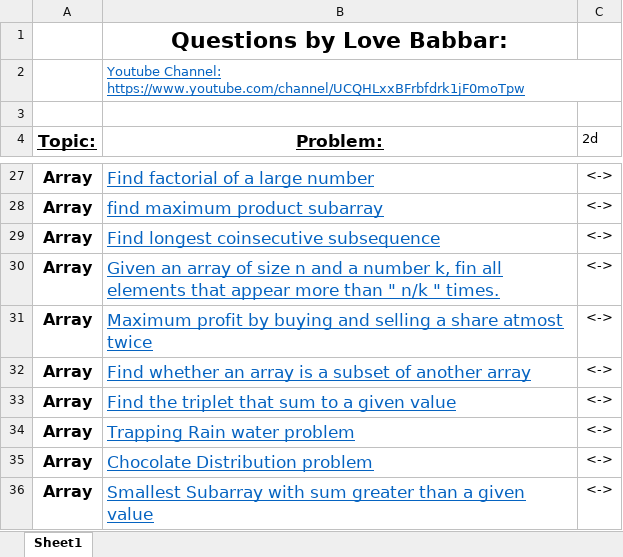
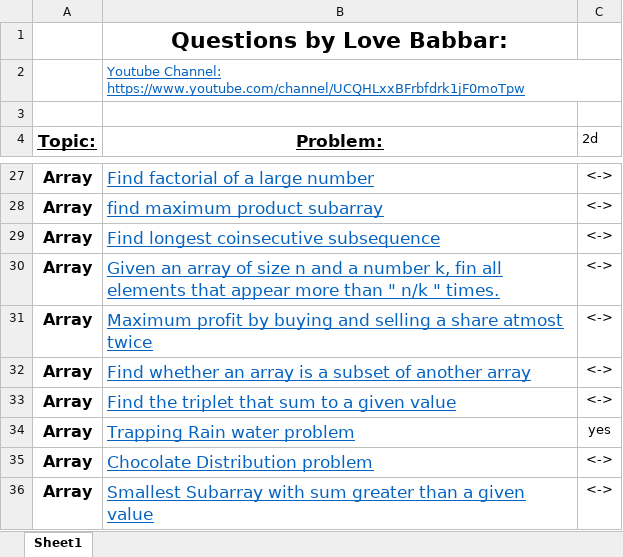
Before and after one commit to visheshvats/450-DSA, an Excel workbook: FINAL450.xlsx, sheet Sheet1, drawn as a sheet; only a part is shown, gaps mark what is left out; values as stored, in another font and other column widths than the file's, no borders; the diff names each change by its address in the sheet, - before the commit and + after, or states it on an @@ line.

Commit message:
Solved "Trapping Rainwater problem" from Striver and 450 DSA Sheet TC - O(n) SC - O(1)

```diff
--- a/FINAL450.xlsx (sheet Sheet1)
+++ b/FINAL450.xlsx (sheet Sheet1)
-C34 (2d): <->
+C34 (2d): yes
```
Also changed, not shown: 2 other files.
